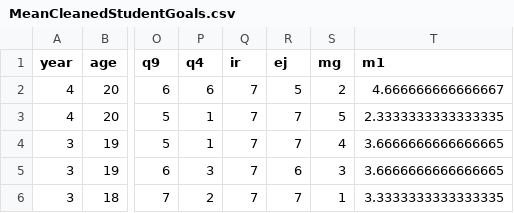
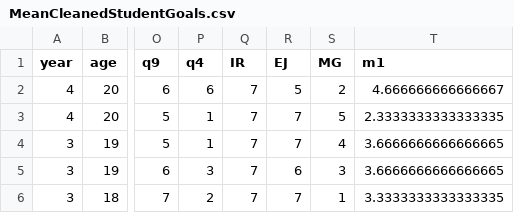
Before and after one commit to matzar/R, a CSV file: Statistics/data/MeanCleanedStudentGoals.csv, drawn as a sheet; only a part is shown, gaps mark what is left out; the diff names each change by its address in the sheet, - before the commit and + after, or states it on an @@ line.

```diff
--- a/Statistics/data/MeanCleanedStudentGoals.csv
+++ b/Statistics/data/MeanCleanedStudentGoals.csv
-Q1: ir
+Q1: IR
-R1: ej
+R1: EJ
-S1: mg
+S1: MG
```
Also changed, not shown: 1 other file.
